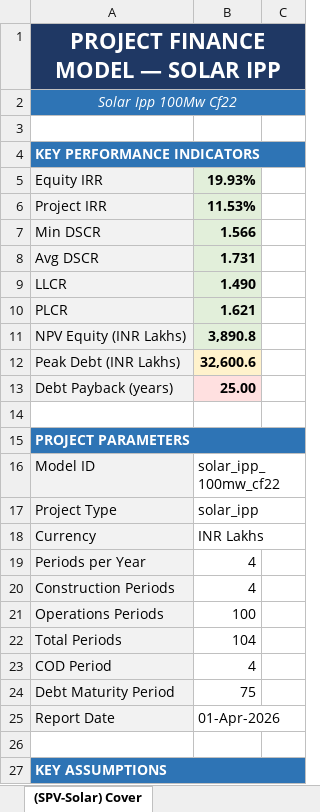
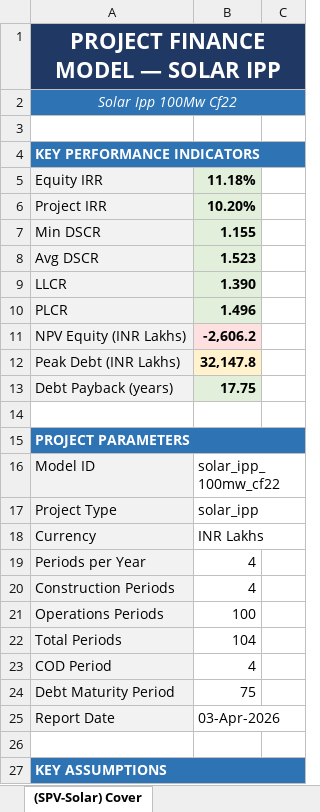
Before and after one commit to aamall00/solar_ipp_model, an Excel workbook: output/wind_solar_portfolio.xlsx, sheet (SPV-Solar) Cover, drawn as a sheet; only a part is shown; values as stored, in another font and other column widths than the file's, no borders; the diff names each change by its address in the sheet, - before the commit and + after, or states it on an @@ line.

```diff
--- a/output/wind_solar_portfolio.xlsx (sheet (SPV-Solar) Cover)
+++ b/output/wind_solar_portfolio.xlsx (sheet (SPV-Solar) Cover)
-B5: 19.93%
+B5: 11.18%
-B6: 11.53%
+B6: 10.20%
-B7: 1.566
+B7: 1.155
-B8: 1.731
+B8: 1.523
-B9: 1.490
+B9: 1.390
-B10: 1.621
+B10: 1.496
-B11: 3,890.8
+B11: -2,606.2
-B11 fill: #E2EFDA
+B11 fill: #FFE0E0
-B12: 32,600.6
+B12: 32,147.8
-B13: 25.00
+B13: 17.75
-B13 fill: #FFE0E0
+B13 fill: #E2EFDA
-B25: 01-Apr-2026
+B25: 03-Apr-2026
```
Also changed, not shown: sheet (SPV-Solar) Project Model, sheet (SPV-Wind) Project Model, sheet (SPV-Wind) Assumptions, sheet (SPV-Solar) Assumptions, sheet (SPV-Wind) Cover, sheet Portfolio Summary, output/portfolio_streamlit.xlsx, 1 other file.
